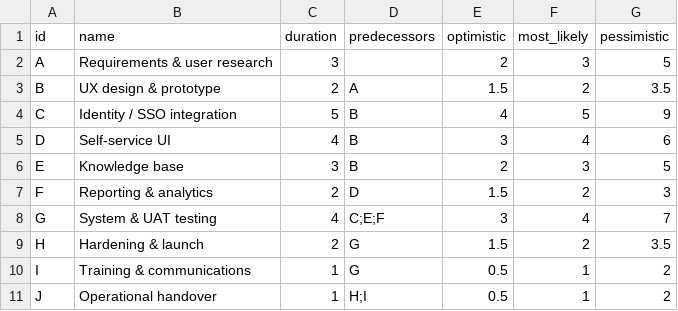
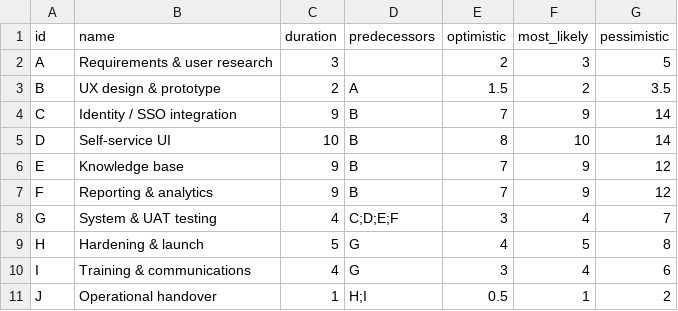
Before and after one commit to baconbro/Project-Management-Skills, a CSV file: .claude/skills/project-schedule/assets/schedule-sample.csv, drawn as a sheet.

```diff
--- a/.claude/skills/project-schedule/assets/schedule-sample.csv
+++ b/.claude/skills/project-schedule/assets/schedule-sample.csv
@@ -3,9 +3,9 @@ A,Requirements & user research,3,,2,3,5
 B,UX design & prototype,2,A,1.5,2,3.5
-C,Identity / SSO integration,5,B,4,5,9
-D,Self-service UI,4,B,3,4,6
-E,Knowledge base,3,B,2,3,5
-F,Reporting & analytics,2,D,1.5,2,3
-G,System & UAT testing,4,C;E;F,3,4,7
-H,Hardening & launch,2,G,1.5,2,3.5
-I,Training & communications,1,G,0.5,1,2
+C,Identity / SSO integration,9,B,7,9,14
+D,Self-service UI,10,B,8,10,14
+E,Knowledge base,9,B,7,9,12
+F,Reporting & analytics,9,B,7,9,12
+G,System & UAT testing,4,C;D;E;F,3,4,7
+H,Hardening & launch,5,G,4,5,8
+I,Training & communications,4,G,3,4,6
 J,Operational handover,1,H;I,0.5,1,2
```
Also changed, not shown: 1 other file.
